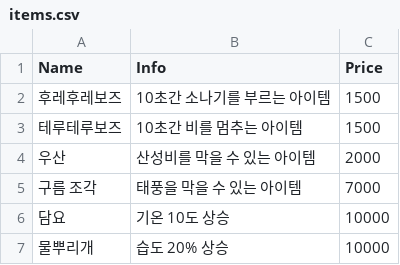
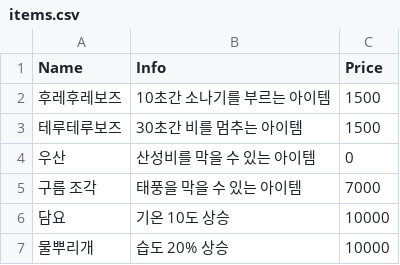
Before and after one commit to viyamKUN/care-my-summer, a CSV file: Assets/Data/items.csv, drawn as a sheet.

Commit message:
Make Item system

```diff
--- a/Assets/Data/items.csv
+++ b/Assets/Data/items.csv
@@ -2,4 +2,4 @@ Name,Info,Price
 후레후레보즈,10초간 소나기를 부르는 아이템,1500
-테루테루보즈,10초간 비를 멈추는 아이템,1500
-우산,산성비를 막을 수 있는 아이템,2000
+테루테루보즈,30초간 비를 멈추는 아이템,1500
+우산,산성비를 막을 수 있는 아이템,0
 구름 조각,태풍을 막을 수 있는 아이템,7000
```
Also changed, not shown: 4 other files.
